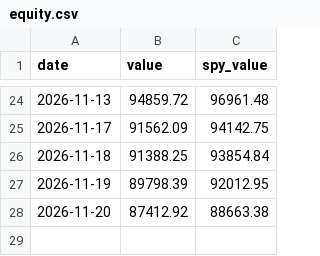
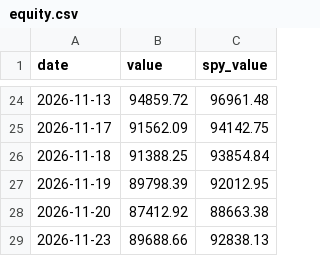
Before and after one commit to cdelsol83/Veya, a CSV file: strategy/paper/all_markets/equity.csv, drawn as a sheet; only a part is shown, gaps mark what is left out; the diff names each change by its address in the sheet, - before the commit and + after, or states it on an @@ line.

Commit message:
Paper trading update 2026-11-24

```diff
--- a/strategy/paper/all_markets/equity.csv
+++ b/strategy/paper/all_markets/equity.csv
+row 29: 2026-11-23 | 89688.66 | 92838.13
```
Also changed, not shown: strategy/paper/stocks_crypto/equity.csv, 1 other file.
